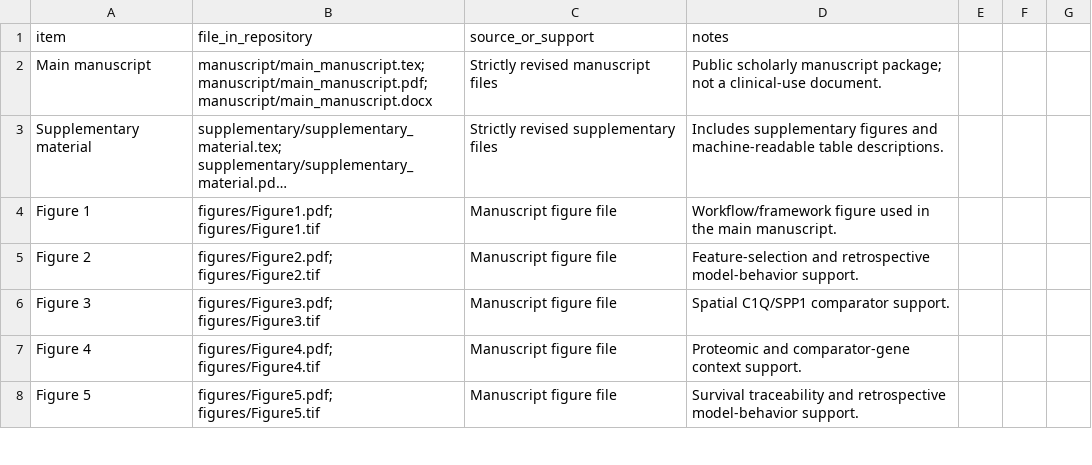
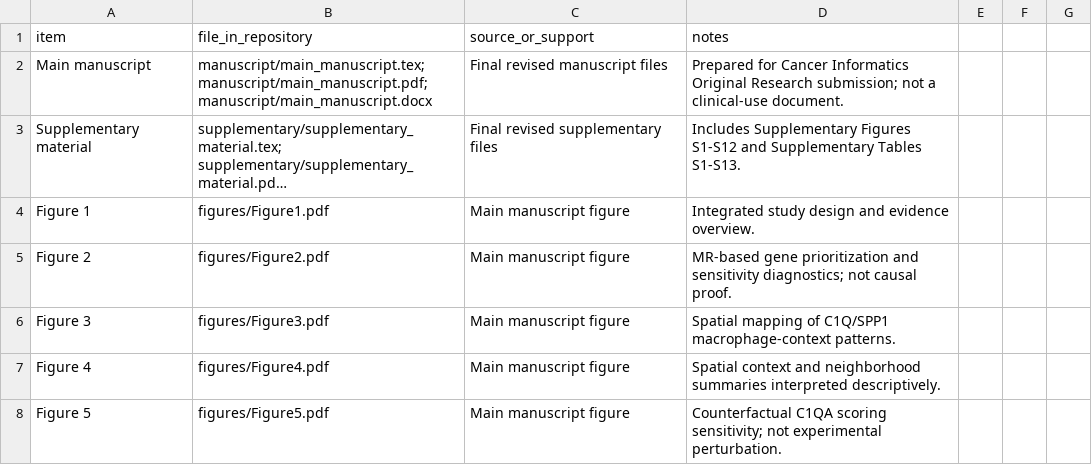
Before and after one commit to morningLxj/spatial-immunotherapy-prediction, a CSV file: data/source_data_manifest.csv, drawn as a sheet; only a part is shown; long unchanged cells end in …; the diff covers the shown part only; the diff names each change by its address in the sheet, - before the commit and + after, or states it on an @@ line.

Commit message:
Polish submission figures and traceability metadata

```diff
--- a/data/source_data_manifest.csv
+++ b/data/source_data_manifest.csv
-C2 (source_or_support): Strictly revised manuscript files
+C2 (source_or_support): Final revised manuscript files
-D2 (notes): Public scholarly manuscript package; not a…
+D2 (notes): Prepared for Cancer Informatics Original Research submission; not a…
-C3 (source_or_support): Strictly revised supplementary files
+C3 (source_or_support): Final revised supplementary files
-D3 (notes): Includes supplementary figures and machine-readable table descriptions.
+D3 (notes): Includes Supplementary Figures S1-S12 and Supplementary Tables S1-S13.
-B4 (file_in_repository): figures/Figure1.pdf; figures/Figure1.tif
+B4 (file_in_repository): figures/Figure1.pdf
-C4:C8 (source_or_support): Manuscript figure file
+C4:C8 (source_or_support): Main manuscript figure
-D4 (notes): Workflow/framework figure used in the main manuscript.
+D4 (notes): Integrated study design and evidence overview.
-B5 (file_in_repository): figures/Figure2.pdf; figures/Figure2.tif
+B5 (file_in_repository): figures/Figure2.pdf
-D5 (notes): Feature-selection and retrospective model-behavior support.
+D5 (notes): MR-based gene prioritization and sensitivity diagnostics; not causal proof.
-B6 (file_in_repository): figures/Figure3.pdf; figures/Figure3.tif
+B6 (file_in_repository): figures/Figure3.pdf
-D6 (notes): Spatial C1Q/SPP1 comparator support.
+D6 (notes): Spatial mapping of C1Q/SPP1 macrophage-context patterns.
-B7 (file_in_repository): figures/Figure4.pdf; figures/Figure4.tif
+B7 (file_in_repository): figures/Figure4.pdf
-D7 (notes): Proteomic and comparator-gene context support.
+D7 (notes): Spatial context and neighborhood summaries interpreted descriptively.
-B8 (file_in_repository): figures/Figure5.pdf; figures/Figure5.tif
+B8 (file_in_repository): figures/Figure5.pdf
-D8 (notes): Survival traceability and retrospective model-behavior support.
+D8 (notes): Counterfactual C1QA scoring sensitivity; not experimental perturbation.
```
Also changed, not shown: 7 added rows and 15 edited cells elsewhere in this file, data/evidence_chain_map.csv, 53 other files.
